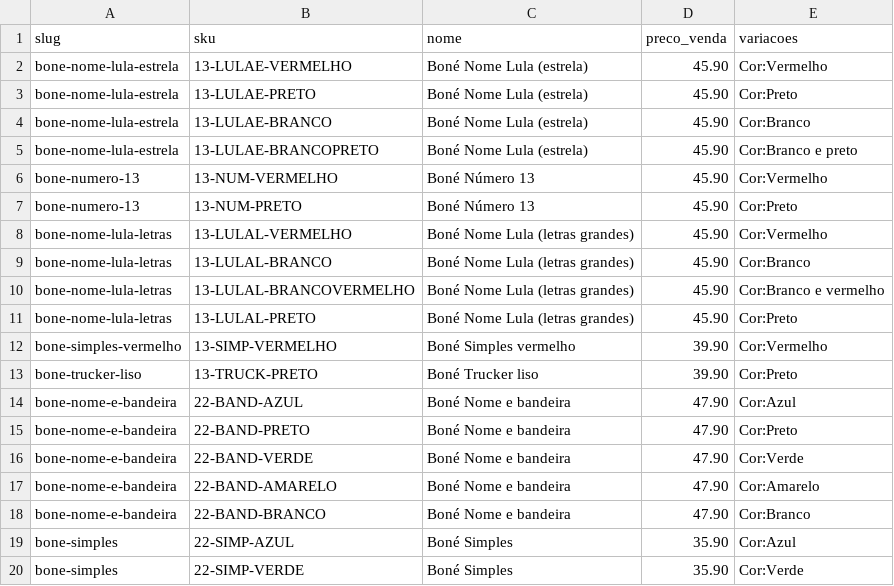
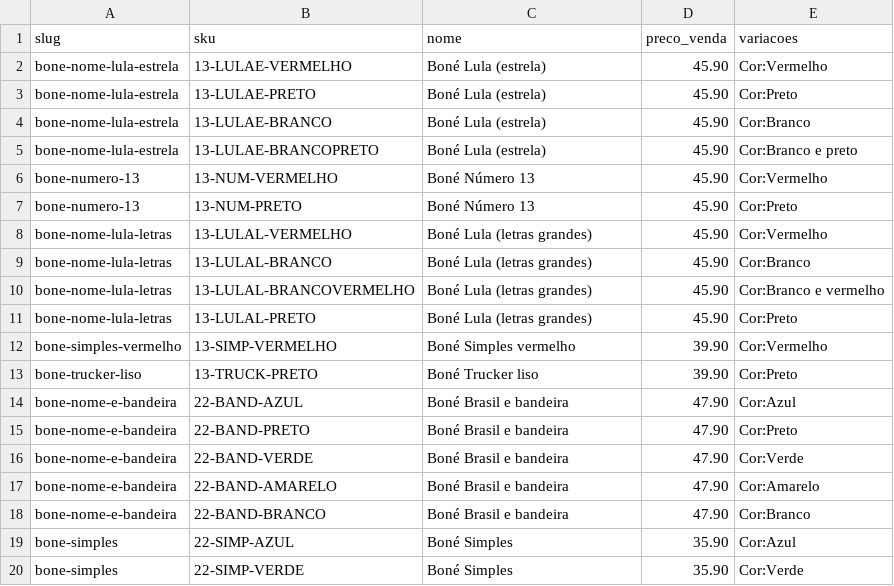
Before and after one commit to BielPB/vaide13ou22, a CSV file: yampi/skus.csv, drawn as a sheet; only a part is shown.

```diff
--- a/yampi/skus.csv
+++ b/yampi/skus.csv
@@ -1,19 +1,19 @@
 slug,sku,nome,preco_venda,variacoes
-bone-nome-lula-estrela,13-LULAE-VERMELHO,Boné Nome Lula (estrela),45.90,Cor:Vermelho
-bone-nome-lula-estrela,13-LULAE-PRETO,Boné Nome Lula (estrela),45.90,Cor:Preto
-bone-nome-lula-estrela,13-LULAE-BRANCO,Boné Nome Lula (estrela),45.90,Cor:Branco
-bone-nome-lula-estrela,13-LULAE-BRANCOPRETO,Boné Nome Lula (estrela),45.90,Cor:Branco e preto
+bone-nome-lula-estrela,13-LULAE-VERMELHO,Boné Lula (estrela),45.90,Cor:Vermelho
+bone-nome-lula-estrela,13-LULAE-PRETO,Boné Lula (estrela),45.90,Cor:Preto
+bone-nome-lula-estrela,13-LULAE-BRANCO,Boné Lula (estrela),45.90,Cor:Branco
+bone-nome-lula-estrela,13-LULAE-BRANCOPRETO,Boné Lula (estrela),45.90,Cor:Branco e preto
 bone-numero-13,13-NUM-VERMELHO,Boné Número 13,45.90,Cor:Vermelho
 bone-numero-13,13-NUM-PRETO,Boné Número 13,45.90,Cor:Preto
-bone-nome-lula-letras,13-LULAL-VERMELHO,Boné Nome Lula (letras grandes),45.90,Cor:Vermelho
-bone-nome-lula-letras,13-LULAL-BRANCO,Boné Nome Lula (letras grandes),45.90,Cor:Branco
-bone-nome-lula-letras,13-LULAL-BRANCOVERMELHO,Boné Nome Lula (letras grandes),45.90,Cor:Branco e vermelho
-bone-nome-lula-letras,13-LULAL-PRETO,Boné Nome Lula (letras grandes),45.90,Cor:Preto
+bone-nome-lula-letras,13-LULAL-VERMELHO,Boné Lula (letras grandes),45.90,Cor:Vermelho
+bone-nome-lula-letras,13-LULAL-BRANCO,Boné Lula (letras grandes),45.90,Cor:Branco
+bone-nome-lula-letras,13-LULAL-BRANCOVERMELHO,Boné Lula (letras grandes),45.90,Cor:Branco e vermelho
+bone-nome-lula-letras,13-LULAL-PRETO,Boné Lula (letras grandes),45.90,Cor:Preto
 bone-simples-vermelho,13-SIMP-VERMELHO,Boné Simples vermelho,39.90,Cor:Vermelho
 bone-trucker-liso,13-TRUCK-PRETO,Boné Trucker liso,39.90,Cor:Preto
-bone-nome-e-bandeira,22-BAND-AZUL,Boné Nome e bandeira,47.90,Cor:Azul
-bone-nome-e-bandeira,22-BAND-PRETO,Boné Nome e bandeira,47.90,Cor:Preto
-bone-nome-e-bandeira,22-BAND-VERDE,Boné Nome e bandeira,47.90,Cor:Verde
-bone-nome-e-bandeira,22-BAND-AMARELO,Boné Nome e bandeira,47.90,Cor:Amarelo
-bone-nome-e-bandeira,22-BAND-BRANCO,Boné Nome e bandeira,47.90,Cor:Branco
+bone-nome-e-bandeira,22-BAND-AZUL,Boné Brasil e bandeira,47.90,Cor:Azul
+bone-nome-e-bandeira,22-BAND-PRETO,Boné Brasil e bandeira,47.90,Cor:Preto
+bone-nome-e-bandeira,22-BAND-VERDE,Boné Brasil e bandeira,47.90,Cor:Verde
+bone-nome-e-bandeira,22-BAND-AMARELO,Boné Brasil e bandeira,47.90,Cor:Amarelo
+bone-nome-e-bandeira,22-BAND-BRANCO,Boné Brasil e bandeira,47.90,Cor:Branco
 bone-simples,22-SIMP-AZUL,Boné Simples,35.90,Cor:Azul
```
Also changed, not shown: 22 other files.
